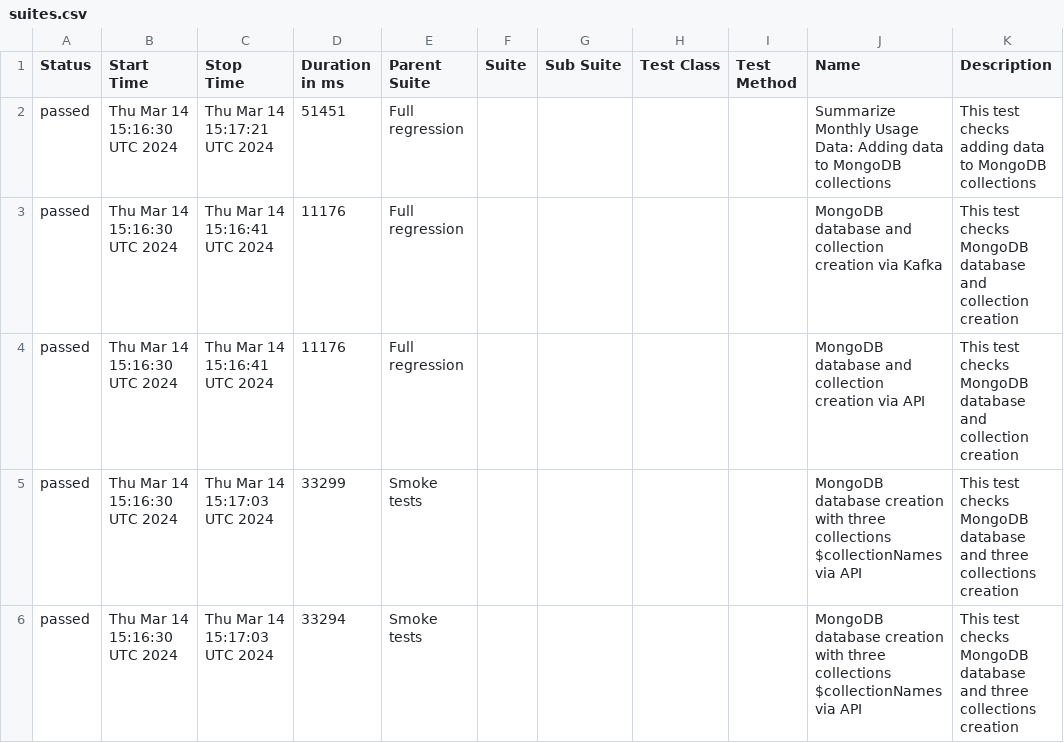
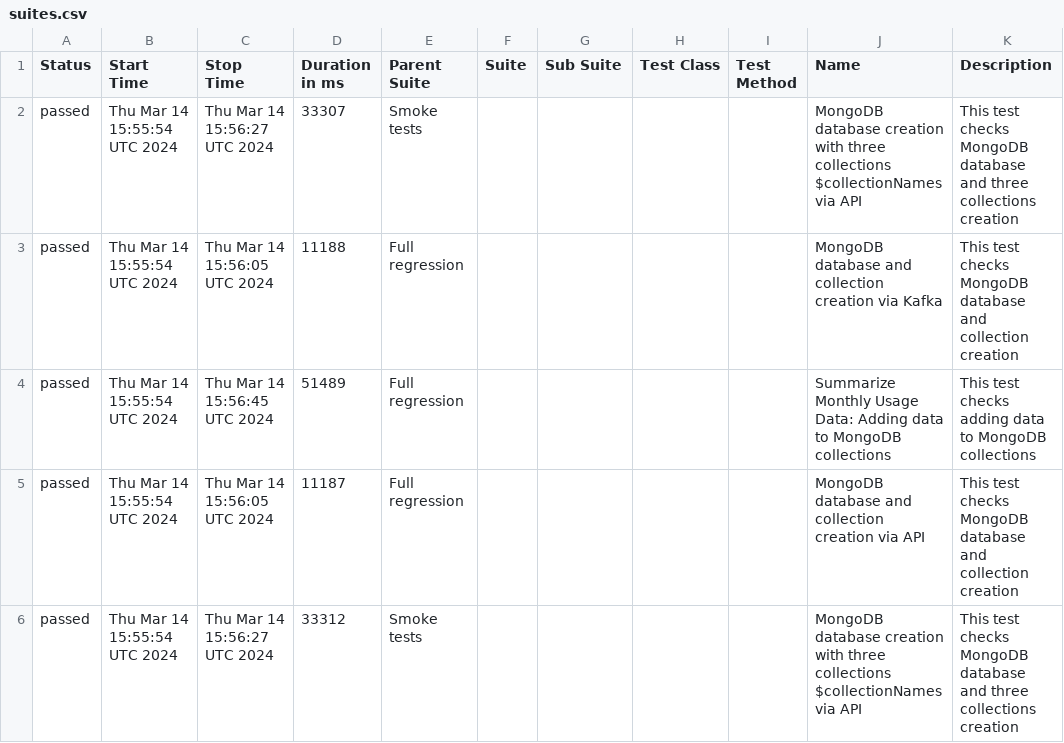
Before and after one commit to studyNewTrendsInAutomatedTesting/jestAllureResults, a CSV file: data/suites.csv, drawn as a sheet.

Commit message:
deploy: studyNewTrendsInAutomatedTesting/applicationToTestFromDockerCompose@197657c8095a43bf6a51f0f774dd32f6150a7018

```diff
--- a/data/suites.csv
+++ b/data/suites.csv
@@ -1,6 +1,6 @@
 "Status","Start Time","Stop Time","Duration in ms","Parent Suite","Suite","Sub Suite","Test Class","Test Method","Name","Description"
-"passed","Thu Mar 14 15:16:30 UTC 2024","Thu Mar 14 15:17:21 UTC 2024","51451","Full regression","","","","","Summarize Monthly Usage Data: Adding data to MongoDB collections","This test checks adding data to MongoDB collections"
-"passed","Thu Mar 14 15:16:30 UTC 2024","Thu Mar 14 15:16:41 UTC 2024","11176","Full regression","","","","","MongoDB database and collection creation via Kafka","This test checks MongoDB database and collection creation"
-"passed","Thu Mar 14 15:16:30 UTC 2024","Thu Mar 14 15:16:41 UTC 2024","11176","Full regression","","","","","MongoDB database and collection creation via API","This test checks MongoDB database and collection creation"
-"passed","Thu Mar 14 15:16:30 UTC 2024","Thu Mar 14 15:17:03 UTC 2024","33299","Smoke tests","","","","","MongoDB database creation with three collections $collectionNames via API","This test checks MongoDB database and three collections creation"
-"passed","Thu Mar 14 15:16:30 UTC 2024","Thu Mar 14 15:17:03 UTC 2024","33294","Smoke tests","","","","","MongoDB database creation with three collections $collectionNames via API","This test checks MongoDB database and three collections creation"
+"passed","Thu Mar 14 15:55:54 UTC 2024","Thu Mar 14 15:56:27 UTC 2024","33307","Smoke tests","","","","","MongoDB database creation with three collections $collectionNames via API","This test checks MongoDB database and three collections creation"
+"passed","Thu Mar 14 15:55:54 UTC 2024","Thu Mar 14 15:56:05 UTC 2024","11188","Full regression","","","","","MongoDB database and collection creation via Kafka","This test checks MongoDB database and collection creation"
+"passed","Thu Mar 14 15:55:54 UTC 2024","Thu Mar 14 15:56:45 UTC 2024","51489","Full regression","","","","","Summarize Monthly Usage Data: Adding data to MongoDB collections","This test checks adding data to MongoDB collections"
+"passed","Thu Mar 14 15:55:54 UTC 2024","Thu Mar 14 15:56:05 UTC 2024","11187","Full regression","","","","","MongoDB database and collection creation via API","This test checks MongoDB database and collection creation"
+"passed","Thu Mar 14 15:55:54 UTC 2024","Thu Mar 14 15:56:27 UTC 2024","33312","Smoke tests","","","","","MongoDB database creation with three collections $collectionNames via API","This test checks MongoDB database and three collections creation"
```
Also changed, not shown: 32 other files.
